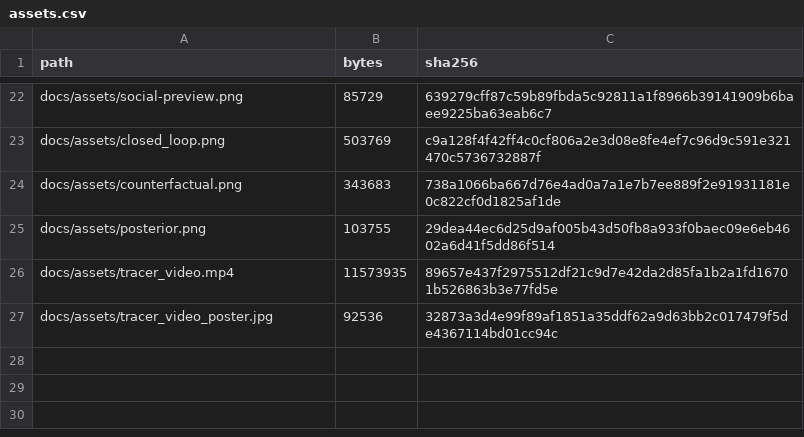
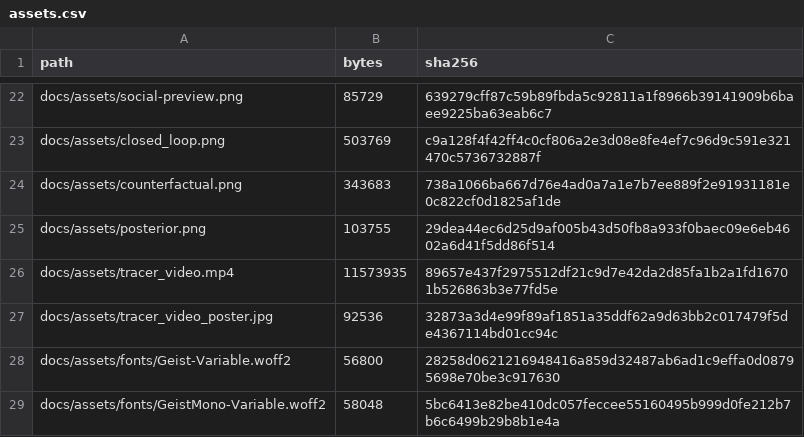
Before and after one commit to Larryhul/TRACER, a CSV file: provenance/assets.csv, drawn as a sheet; only a part is shown, gaps mark what is left out.

Commit message:
Redesign project pages as dark landing pages with Geist, scroll reveals and FAQ

```diff
--- a/provenance/assets.csv
+++ b/provenance/assets.csv
@@ -27 +27,3 @@ docs/assets/tracer_video.mp4,11573935,89657e437f2975512df21c9d7e42da2d85fa1b2a1f
 docs/assets/tracer_video_poster.jpg,92536,32873a3d4e99f89af1851a35ddf62a9d63bb2c017479f5de4367114bd01cc94c
+docs/assets/fonts/Geist-Variable.woff2,56800,28258d0621216948416a859d32487ab6ad1c9effa0d08795698e70be3c917630
+docs/assets/fonts/GeistMono-Variable.woff2,58048,5bc6413e82be410dc057feccee55160495b999d0fe212b7b6c6499b29b8b1e4a
```
Also changed, not shown: 5 other files.
